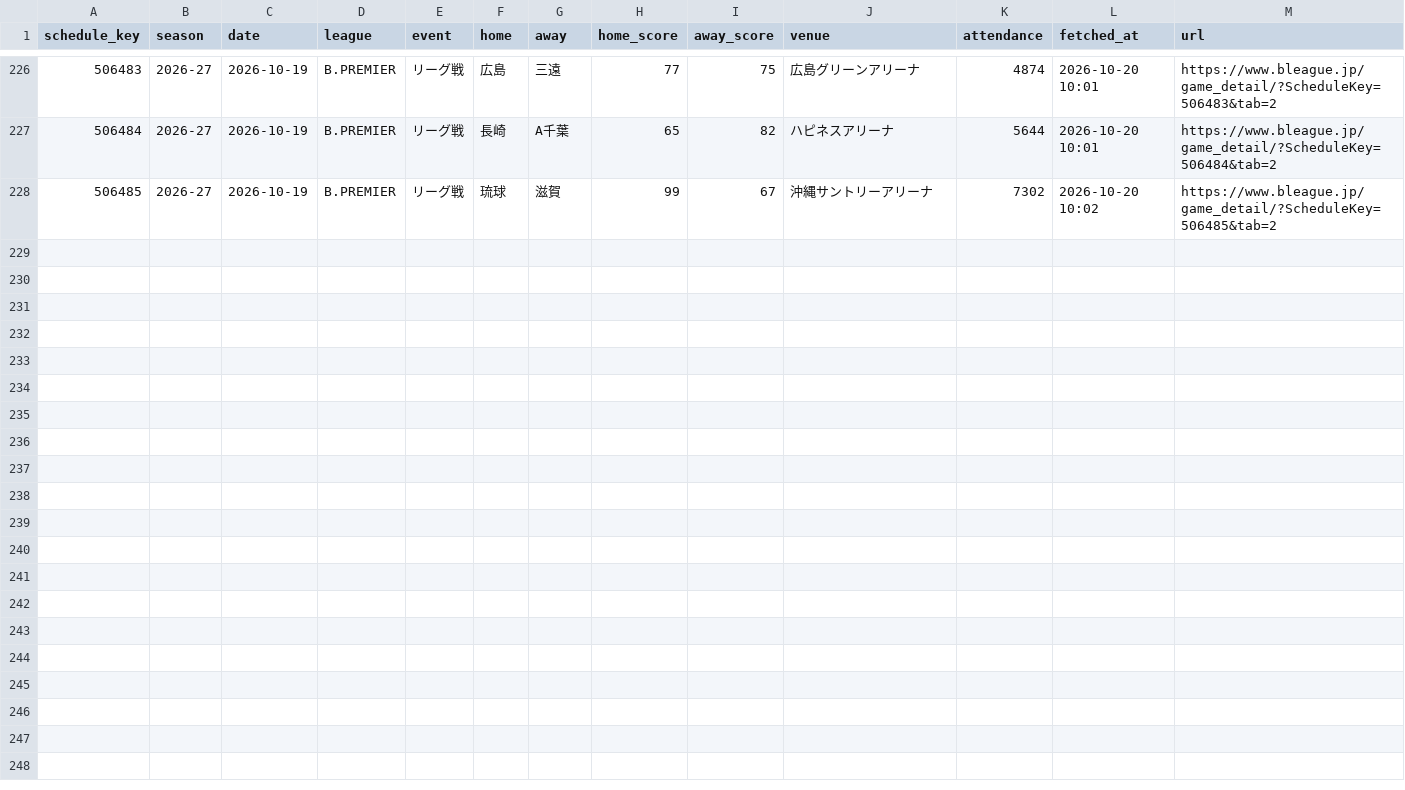
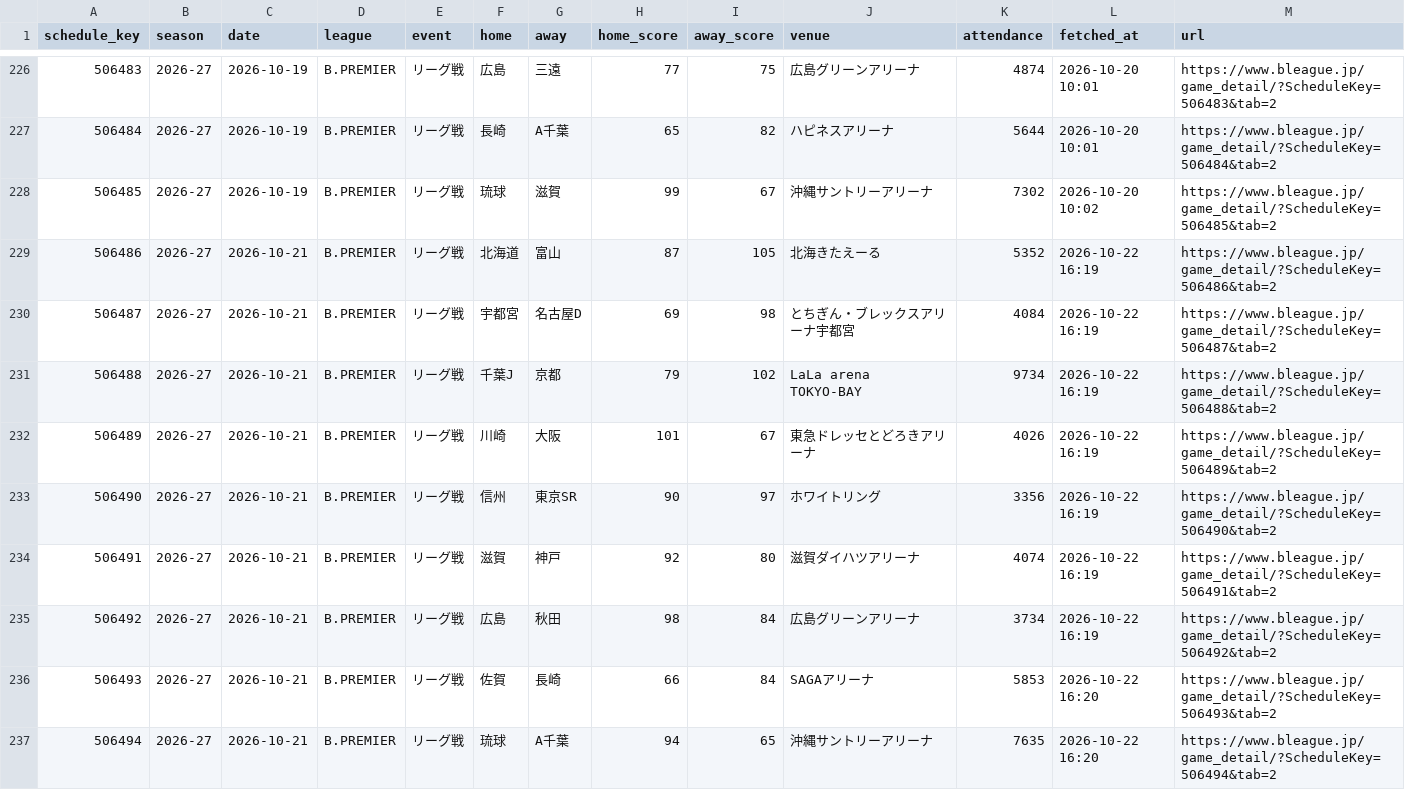
Before and after one commit to yamazaki-hi169/bleague, a CSV file: data/games.csv, drawn as a sheet; only a part is shown, gaps mark what is left out.

Commit message:
update 2026-10-22 16:39

```diff
--- a/data/games.csv
+++ b/data/games.csv
@@ -228 +228,10 @@
 506485,2026-27,2026-10-19,B.PREMIER,リーグ戦,琉球,滋賀,99,67,沖縄サントリーアリーナ,7302,2026-10-20 10:02,https://www.bleague.jp/game_detail/?ScheduleKey=506485&tab=2
+506486,2026-27,2026-10-21,B.PREMIER,リーグ戦,北海道,富山,87,105,北海きたえーる,5352,2026-10-22 16:19,https://www.bleague.jp/game_detail/?ScheduleKey=506486&tab=2
+506487,2026-27,2026-10-21,B.PREMIER,リーグ戦,宇都宮,名古屋D,69,98,とちぎん・ブレックスアリーナ宇都宮,4084,2026-10-22 16:19,https://www.bleague.jp/game_detail/?ScheduleKey=506487&tab=2
+506488,2026-27,2026-10-21,B.PREMIER,リーグ戦,千葉J,京都,79,102,LaLa arena TOKYO-BAY,9734,2026-10-22 16:19,https://www.bleague.jp/game_detail/?ScheduleKey=506488&tab=2
+506489,2026-27,2026-10-21,B.PREMIER,リーグ戦,川崎,大阪,101,67,東急ドレッセとどろきアリーナ,4026,2026-10-22 16:19,https://www.bleague.jp/game_detail/?ScheduleKey=506489&tab=2
+506490,2026-27,2026-10-21,B.PREMIER,リーグ戦,信州,東京SR,90,97,ホワイトリング,3356,2026-10-22 16:19,https://www.bleague.jp/game_detail/?ScheduleKey=506490&tab=2
+506491,2026-27,2026-10-21,B.PREMIER,リーグ戦,滋賀,神戸,92,80,滋賀ダイハツアリーナ,4074,2026-10-22 16:19,https://www.bleague.jp/game_detail/?ScheduleKey=506491&tab=2
+506492,2026-27,2026-10-21,B.PREMIER,リーグ戦,広島,秋田,98,84,広島グリーンアリーナ,3734,2026-10-22 16:19,https://www.bleague.jp/game_detail/?ScheduleKey=506492&tab=2
+506493,2026-27,2026-10-21,B.PREMIER,リーグ戦,佐賀,長崎,66,84,SAGAアリーナ,5853,2026-10-22 16:20,https://www.bleague.jp/game_detail/?ScheduleKey=506493&tab=2
+506494,2026-27,2026-10-21,B.PREMIER,リーグ戦,琉球,A千葉,94,65,沖縄サントリーアリーナ,7635,2026-10-22 16:20,https://www.bleague.jp/game_detail/?ScheduleKey=506494&tab=2
```
